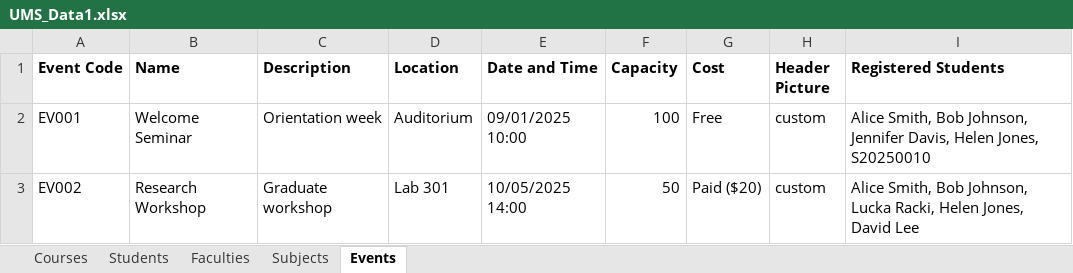
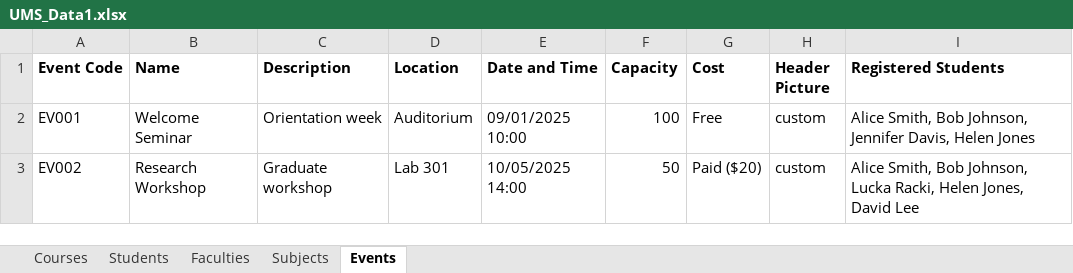
Before and after one commit to Chmunk-275/UniversityManagementApp, an Excel workbook: src/main/resources/UMS_Data1.xlsx, sheet Events, drawn as a sheet; values as stored, in another font and other column widths than the file's, no borders; the diff names each change by its address in the sheet, - before the commit and + after, or states it on an @@ line.

```diff
--- a/src/main/resources/UMS_Data1.xlsx (sheet Events)
+++ b/src/main/resources/UMS_Data1.xlsx (sheet Events)
-I2 (Registered Students): …Davis, Helen Jones, S20250010
+I2 (Registered Students): …Davis, Helen Jones
```
Also changed, not shown: sheet Faculties, 3 other files.
